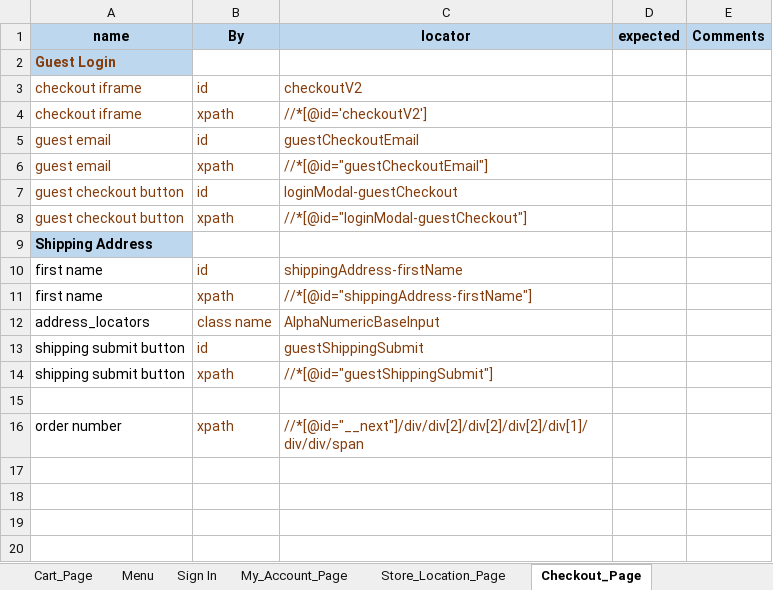
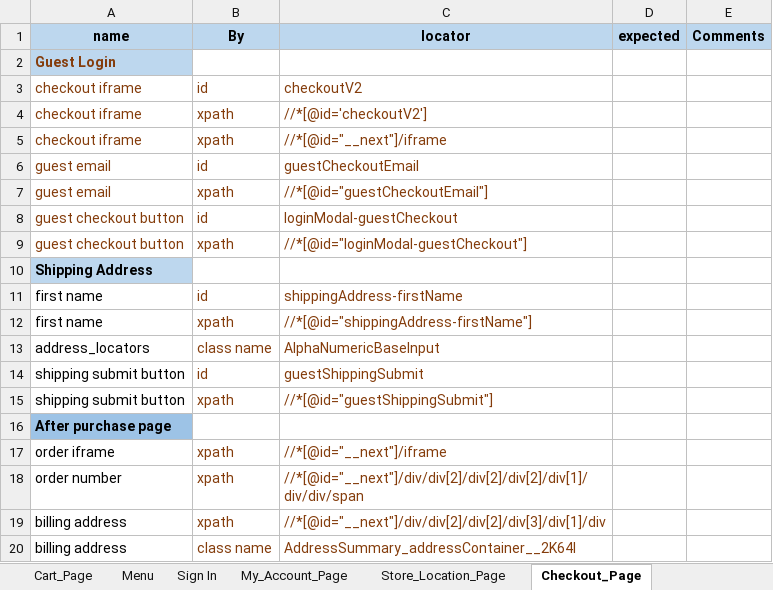
Before and after one commit to bonaris/bvt_poc, an Excel workbook: test_data/locators.xlsx, sheet Checkout_Page, drawn as a sheet; values as stored, in another font and other column widths than the file's, no borders; addresses are those after the commit; the diff names each change by its address in the sheet, - before the commit and + after, or states it on an @@ line.

Commit message:
feat: paypal payment done. order validation in progress

```diff
--- a/test_data/locators.xlsx (sheet Checkout_Page)
+++ b/test_data/locators.xlsx (sheet Checkout_Page)
+row 5: checkout iframe | xpath | //*[@id="__next"]/iframe
-A16 (name): (empty)
+A16 (name): After purchase page
-A16 fill: none
+A16 fill: #9DC3E6
+row 17: order iframe | xpath | //*[@id="__next"]/iframe
+row 19: billing address | xpath | //*[@id="__next"]/div/div[2]/div[2]/div[3]/div[1]/div
+row 20: billing address | class name | AddressSummary_addressContainer__2K64l
```
Also changed, not shown: 7 other files.
